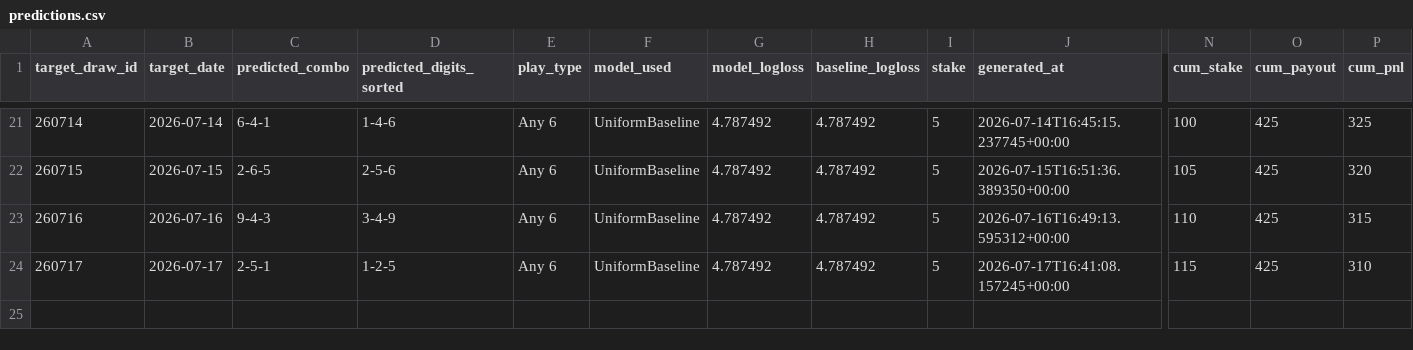
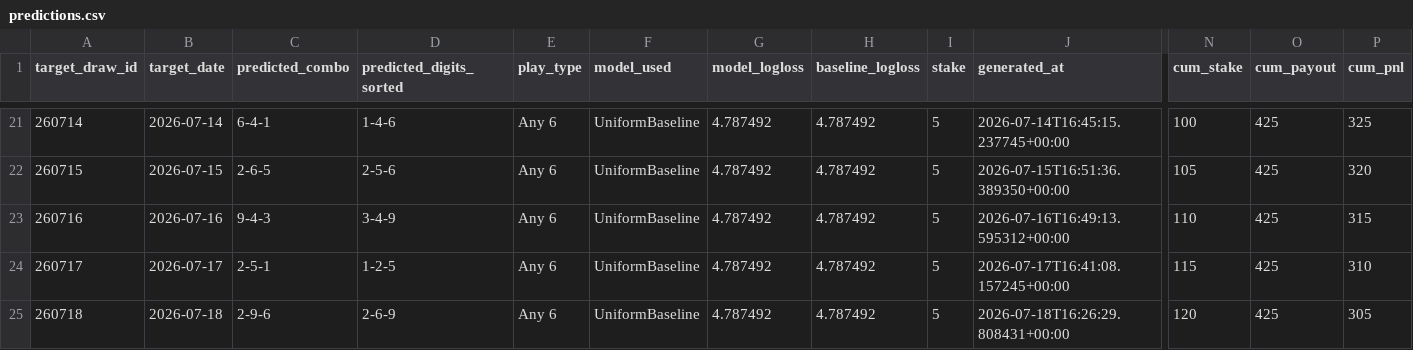
Before and after one commit to Hitanshuu/htlottery, a CSV file: data/predictions.csv, drawn as a sheet; only a part is shown, gaps mark what is left out; rows hold the shown columns only; the diff names each change by its address in the sheet, - before the commit and + after, or states it on an @@ line.

```diff
--- a/data/predictions.csv
+++ b/data/predictions.csv
+row 25: 260718 | 2026-07-18 | 2-9-6 | 2-6-9 | Any 6 | UniformBaseline | 4.787492 | 4.787492 | 5 | 2026-07-18T16:26:29.808431+00:00 | 120 | 425 | 305
```
Also changed, not shown: 3 other files.
